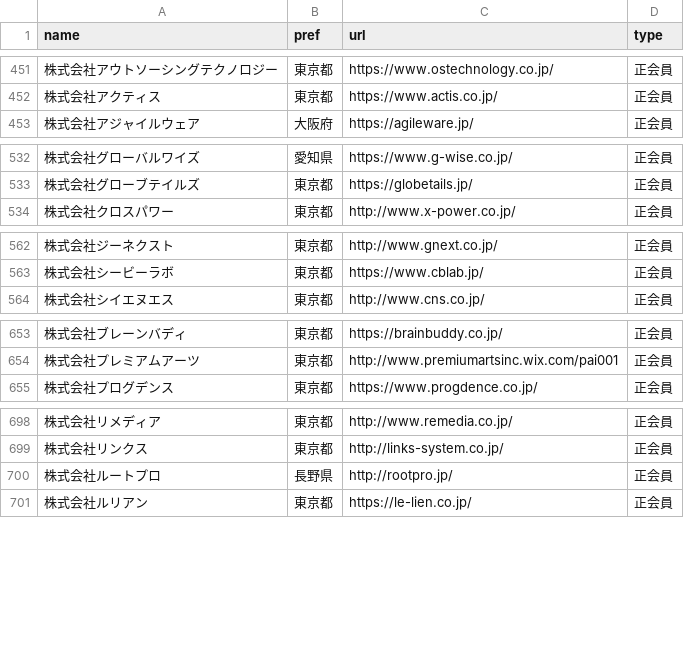
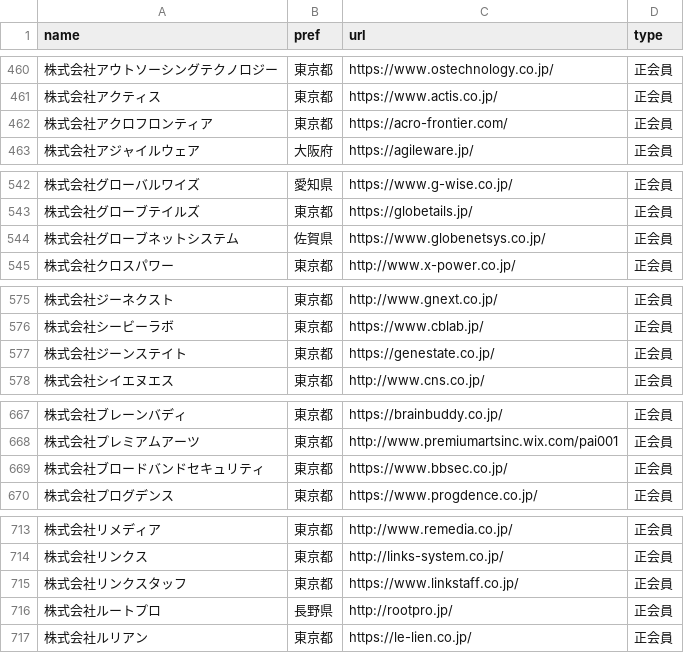
Before and after one commit to code4fukui/opendata-SAJ, a CSV file: saj-memberlist.csv, drawn as a sheet; only a part is shown, gaps mark what is left out; the diff covers the shown part only; the diff names each change by its address in the sheet, - before the commit and + after, or states it on an @@ line.

```diff
--- a/saj-memberlist.csv
+++ b/saj-memberlist.csv
+row 462: 株式会社アクロフロンティア | 東京都 | https://acro-frontier.com/ | 正会員
+row 544: 株式会社グローブネットシステム | 佐賀県 | https://www.globenetsys.co.jp/ | 正会員
+row 577: 株式会社ジーンステイト | 東京都 | https://genestate.co.jp/ | 正会員
+row 669: 株式会社ブロードバンドセキュリティ | 東京都 | https://www.bbsec.co.jp/ | 正会員
+row 715: 株式会社リンクスタッフ | 東京都 | https://www.linkstaff.co.jp/ | 正会員
```
Also changed, not shown: 11 added rows elsewhere in this file.
